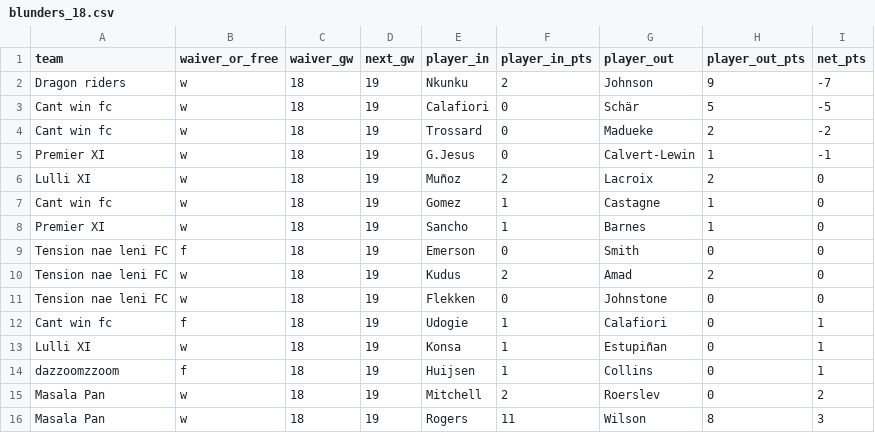
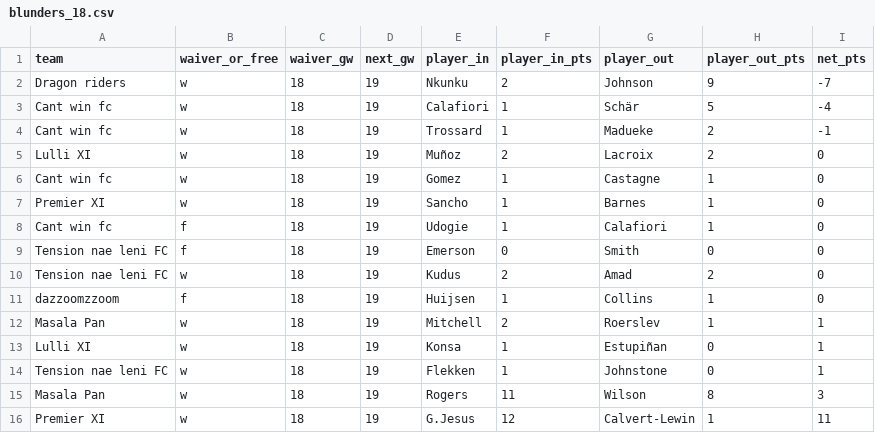
Before and after one commit to Dazaman/drafty, a CSV file: drafty/data/blunders_18.csv, drawn as a sheet.

```diff
--- a/drafty/data/blunders_18.csv
+++ b/drafty/data/blunders_18.csv
@@ -2,5 +2,4 @@ team,waiver_or_free,waiver_gw,next_gw,player_in,player_in_pts,player_out,player_
 Dragon riders,w,18,19,Nkunku,2,Johnson,9,-7
-Cant win fc,w,18,19,Calafiori,0,Schär,5,-5
-Cant win fc,w,18,19,Trossard,0,Madueke,2,-2
-Premier XI,w,18,19,G.Jesus,0,Calvert-Lewin,1,-1
+Cant win fc,w,18,19,Calafiori,1,Schär,5,-4
+Cant win fc,w,18,19,Trossard,1,Madueke,2,-1
 Lulli XI,w,18,19,Muñoz,2,Lacroix,2,0
@@ -8,9 +7,10 @@ Cant win fc,w,18,19,Gomez,1,Castagne,1,0
 Premier XI,w,18,19,Sancho,1,Barnes,1,0
+Cant win fc,f,18,19,Udogie,1,Calafiori,1,0
 Tension nae leni FC,f,18,19,Emerson,0,Smith,0,0
 Tension nae leni FC,w,18,19,Kudus,2,Amad,2,0
-Tension nae leni FC,w,18,19,Flekken,0,Johnstone,0,0
-Cant win fc,f,18,19,Udogie,1,Calafiori,0,1
+dazzoomzzoom,f,18,19,Huijsen,1,Collins,1,0
+Masala Pan,w,18,19,Mitchell,2,Roerslev,1,1
 Lulli XI,w,18,19,Konsa,1,Estupiñan,0,1
-dazzoomzzoom,f,18,19,Huijsen,1,Collins,0,1
-Masala Pan,w,18,19,Mitchell,2,Roerslev,0,2
+Tension nae leni FC,w,18,19,Flekken,1,Johnstone,0,1
 Masala Pan,w,18,19,Rogers,11,Wilson,8,3
+Premier XI,w,18,19,G.Jesus,12,Calvert-Lewin,1,11
```
Also changed, not shown: drafty/data/bench_pts.csv, drafty/data/cumm_points.csv, 17 other files.
